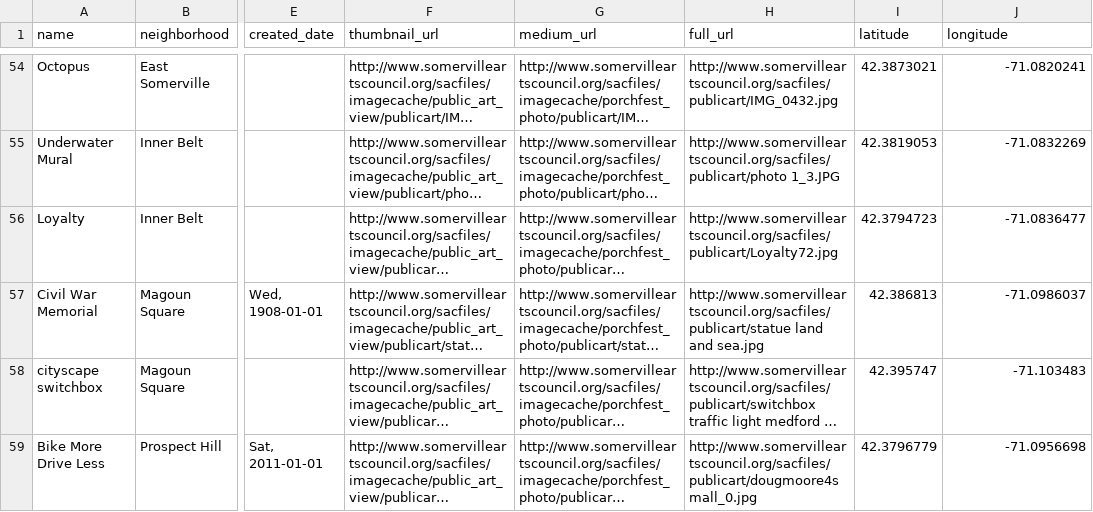
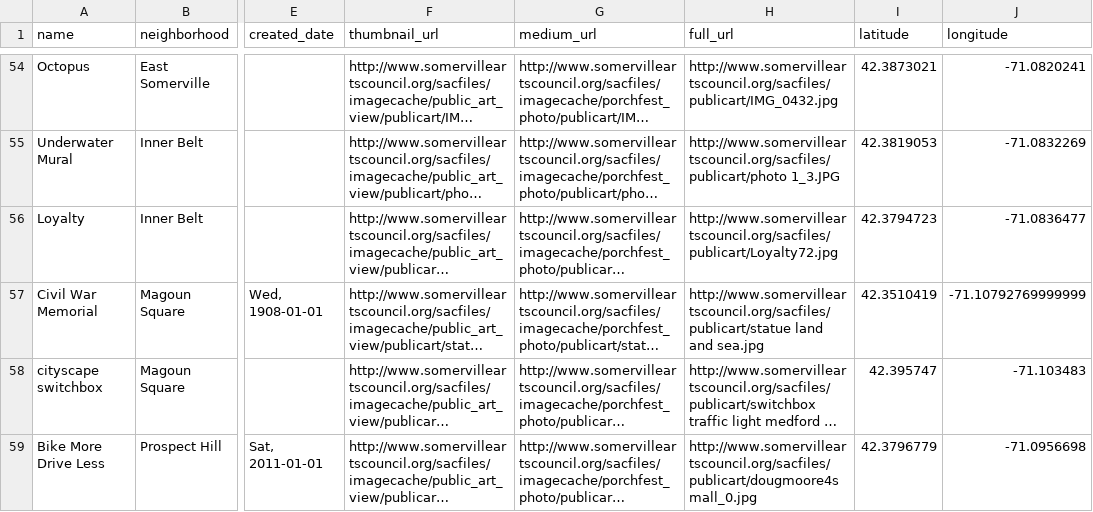
Before and after one commit to rahulbot/somerville-art-map, a CSV file: www/somerville-public-art-list.csv, drawn as a sheet; only a part is shown, gaps mark what is left out; long unchanged cells end in …; the diff names each change by its address in the sheet, - before the commit and + after, or states it on an @@ line.

```diff
--- a/www/somerville-public-art-list.csv
+++ b/www/somerville-public-art-list.csv
-I57 (latitude): 42.386813
+I57 (latitude): 42.3510419
-J57 (longitude): -71.0986037
+J57 (longitude): -71.10792769999999
```
Also changed, not shown: 1 other file.
